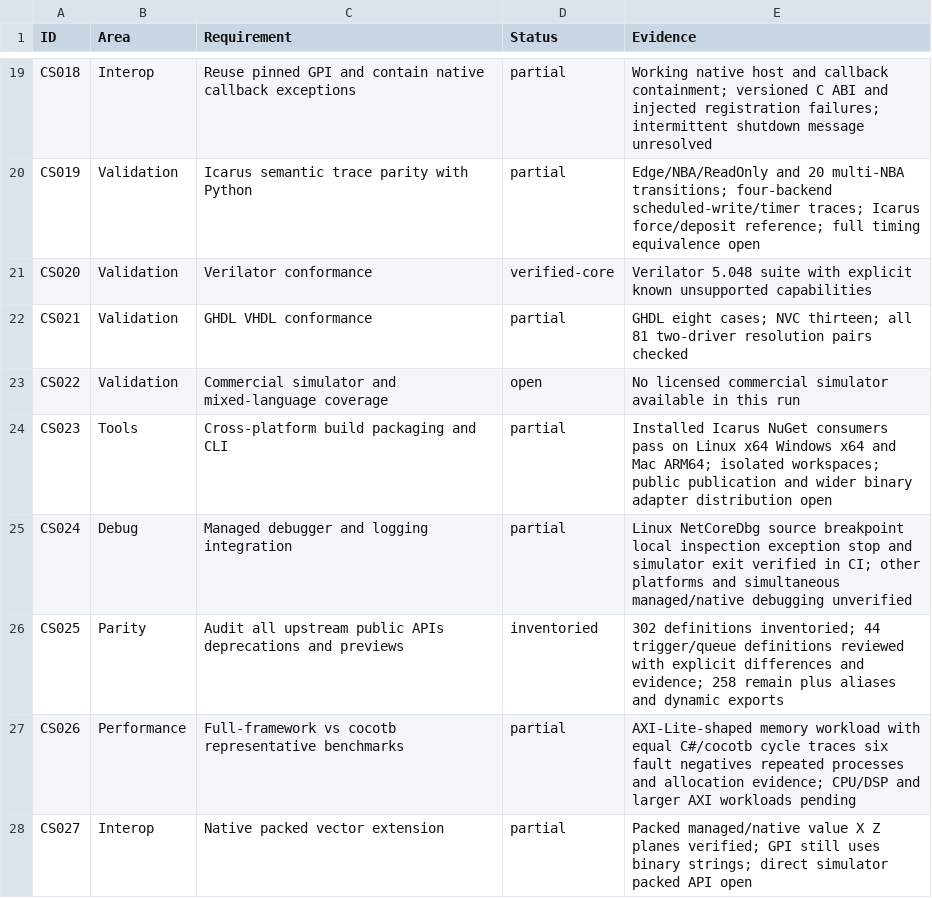
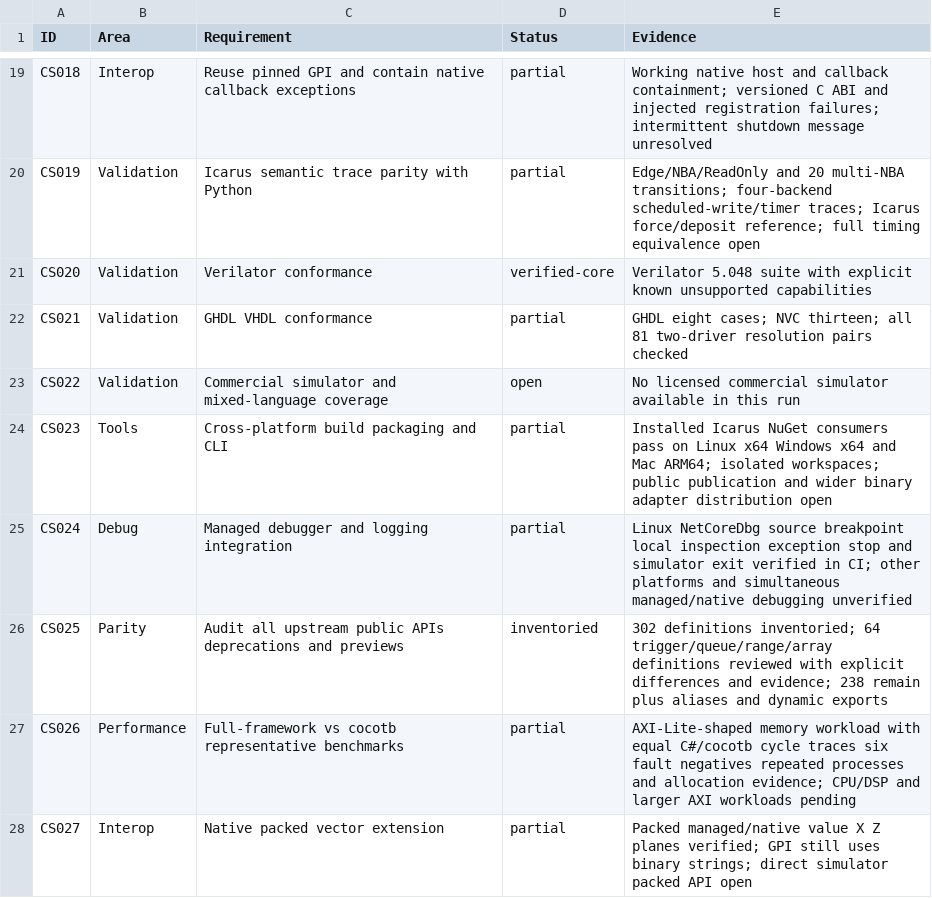
Before and after one commit to jeffadickson/SharpTestBench, a CSV file: docs/COMPATIBILITY.csv, drawn as a sheet; only a part is shown, gaps mark what is left out.

Commit message:
Complete HDL value-array operations and range API audit (#47)

```diff
--- a/docs/COMPATIBILITY.csv
+++ b/docs/COMPATIBILITY.csv
@@ -25,3 +25,3 @@ CS023,Tools,Cross-platform build packaging and CLI,partial,Installed Icarus NuGe
 CS024,Debug,Managed debugger and logging integration,partial,Linux NetCoreDbg source breakpoint local inspection exception stop and simulator exit verified in CI; other platforms and simultaneous managed/native debugging unverified
-CS025,Parity,Audit all upstream public APIs deprecations and previews,inventoried,302 definitions inventoried; 44 trigger/queue definitions reviewed with explicit differences and evidence; 258 remain plus aliases and dynamic exports
+CS025,Parity,Audit all upstream public APIs deprecations and previews,inventoried,302 definitions inventoried; 64 trigger/queue/range/array definitions reviewed with explicit differences and evidence; 238 remain plus aliases and dynamic exports
 CS026,Performance,Full-framework vs cocotb representative benchmarks,partial,AXI-Lite-shaped memory workload with equal C#/cocotb cycle traces six fault negatives repeated processes and allocation evidence; CPU/DSP and larger AXI workloads pending
```
Also changed, not shown: 14 other files.
